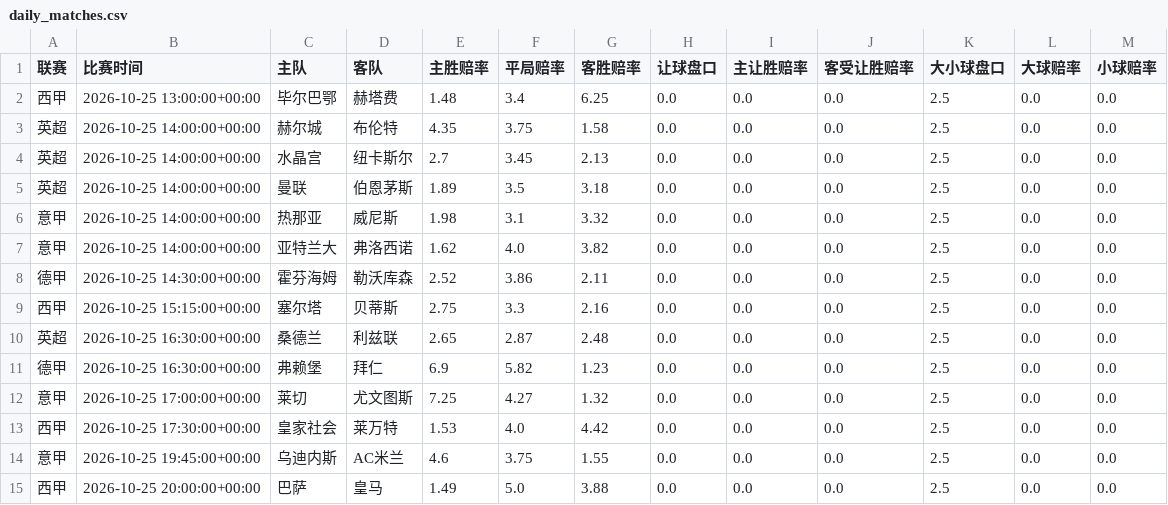
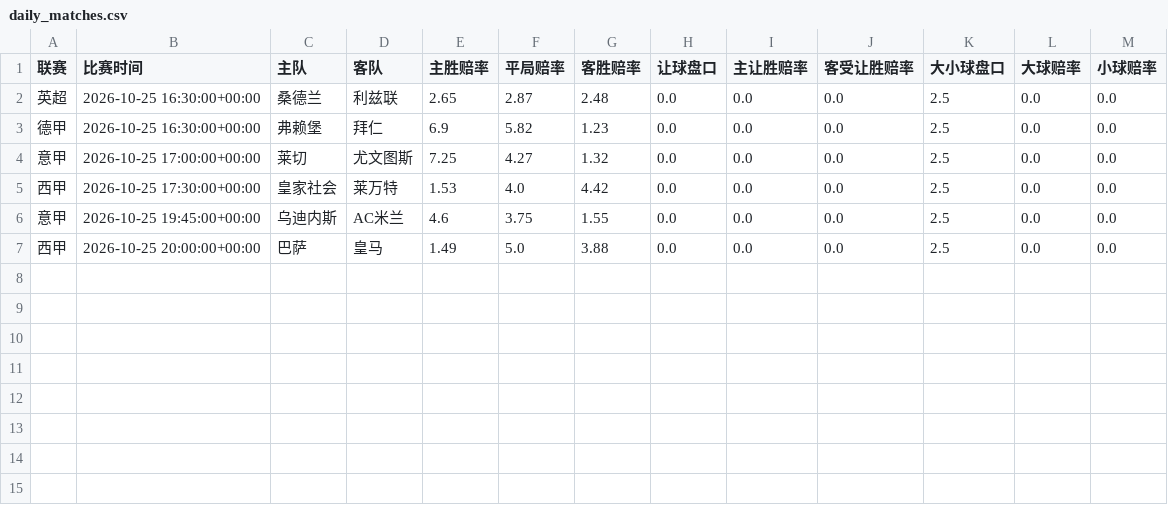
Before and after one commit to kejiqun/epl-prediction, a CSV file: daily_matches.csv, drawn as a sheet.

```diff
--- a/daily_matches.csv
+++ b/daily_matches.csv
@@ -1,10 +1,2 @@
 联赛,比赛时间,主队,客队,主胜赔率,平局赔率,客胜赔率,让球盘口,主让胜赔率,客受让胜赔率,大小球盘口,大球赔率,小球赔率
-西甲,2026-10-25 13:00:00+00:00,毕尔巴鄂,赫塔费,1.48,3.4,6.25,0.0,0.0,0.0,2.5,0.0,0.0
-英超,2026-10-25 14:00:00+00:00,赫尔城,布伦特,4.35,3.75,1.58,0.0,0.0,0.0,2.5,0.0,0.0
-英超,2026-10-25 14:00:00+00:00,水晶宫,纽卡斯尔,2.7,3.45,2.13,0.0,0.0,0.0,2.5,0.0,0.0
-英超,2026-10-25 14:00:00+00:00,曼联,伯恩茅斯,1.89,3.5,3.18,0.0,0.0,0.0,2.5,0.0,0.0
-意甲,2026-10-25 14:00:00+00:00,热那亚,威尼斯,1.98,3.1,3.32,0.0,0.0,0.0,2.5,0.0,0.0
-意甲,2026-10-25 14:00:00+00:00,亚特兰大,弗洛西诺,1.62,4.0,3.82,0.0,0.0,0.0,2.5,0.0,0.0
-德甲,2026-10-25 14:30:00+00:00,霍芬海姆,勒沃库森,2.52,3.86,2.11,0.0,0.0,0.0,2.5,0.0,0.0
-西甲,2026-10-25 15:15:00+00:00,塞尔塔,贝蒂斯,2.75,3.3,2.16,0.0,0.0,0.0,2.5,0.0,0.0
 英超,2026-10-25 16:30:00+00:00,桑德兰,利兹联,2.65,2.87,2.48,0.0,0.0,0.0,2.5,0.0,0.0
```
Also changed, not shown: real_odds.csv, referee_stats.csv, 1 other file.
